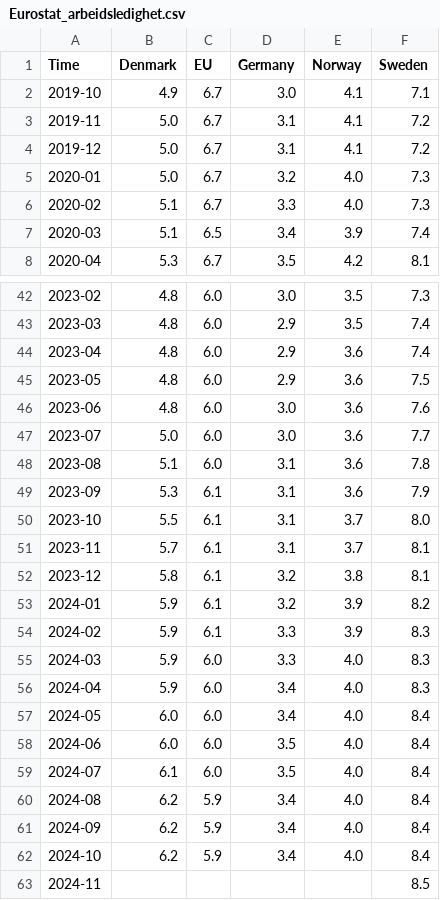
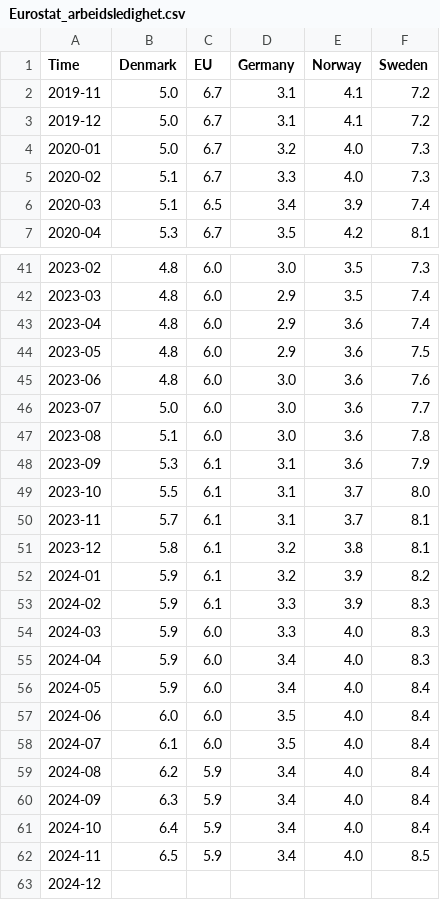
Before and after one commit to Qery-Data/NLM-Datatracker, a CSV file: data/Eurostat_arbeidsledighet.csv, drawn as a sheet; only a part is shown, gaps mark what is left out.

```diff
--- a/data/Eurostat_arbeidsledighet.csv
+++ b/data/Eurostat_arbeidsledighet.csv
@@ -1,3 +1,2 @@
 Time,Denmark,EU,Germany,Norway,Sweden
-2019-10,4.9,6.7,3.0,4.1,7.1
 2019-11,5.0,6.7,3.1,4.1,7.2
@@ -47,3 +46,3 @@ Time,Denmark,EU,Germany,Norway,Sweden
 2023-07,5.0,6.0,3.0,3.6,7.7
-2023-08,5.1,6.0,3.1,3.6,7.8
+2023-08,5.1,6.0,3.0,3.6,7.8
 2023-09,5.3,6.1,3.1,3.6,7.9
@@ -56,3 +55,3 @@ Time,Denmark,EU,Germany,Norway,Sweden
 2024-04,5.9,6.0,3.4,4.0,8.3
-2024-05,6.0,6.0,3.4,4.0,8.4
+2024-05,5.9,6.0,3.4,4.0,8.4
 2024-06,6.0,6.0,3.5,4.0,8.4
@@ -60,4 +59,5 @@ Time,Denmark,EU,Germany,Norway,Sweden
 2024-08,6.2,5.9,3.4,4.0,8.4
-2024-09,6.2,5.9,3.4,4.0,8.4
-2024-10,6.2,5.9,3.4,4.0,8.4
-2024-11,,,,,8.5
+2024-09,6.3,5.9,3.4,4.0,8.4
+2024-10,6.4,5.9,3.4,4.0,8.4
+2024-11,6.5,5.9,3.4,4.0,8.5
+2024-12,,,,,
```
Also changed, not shown: data/Eurostat_arbeidsledighet_unge.csv.
